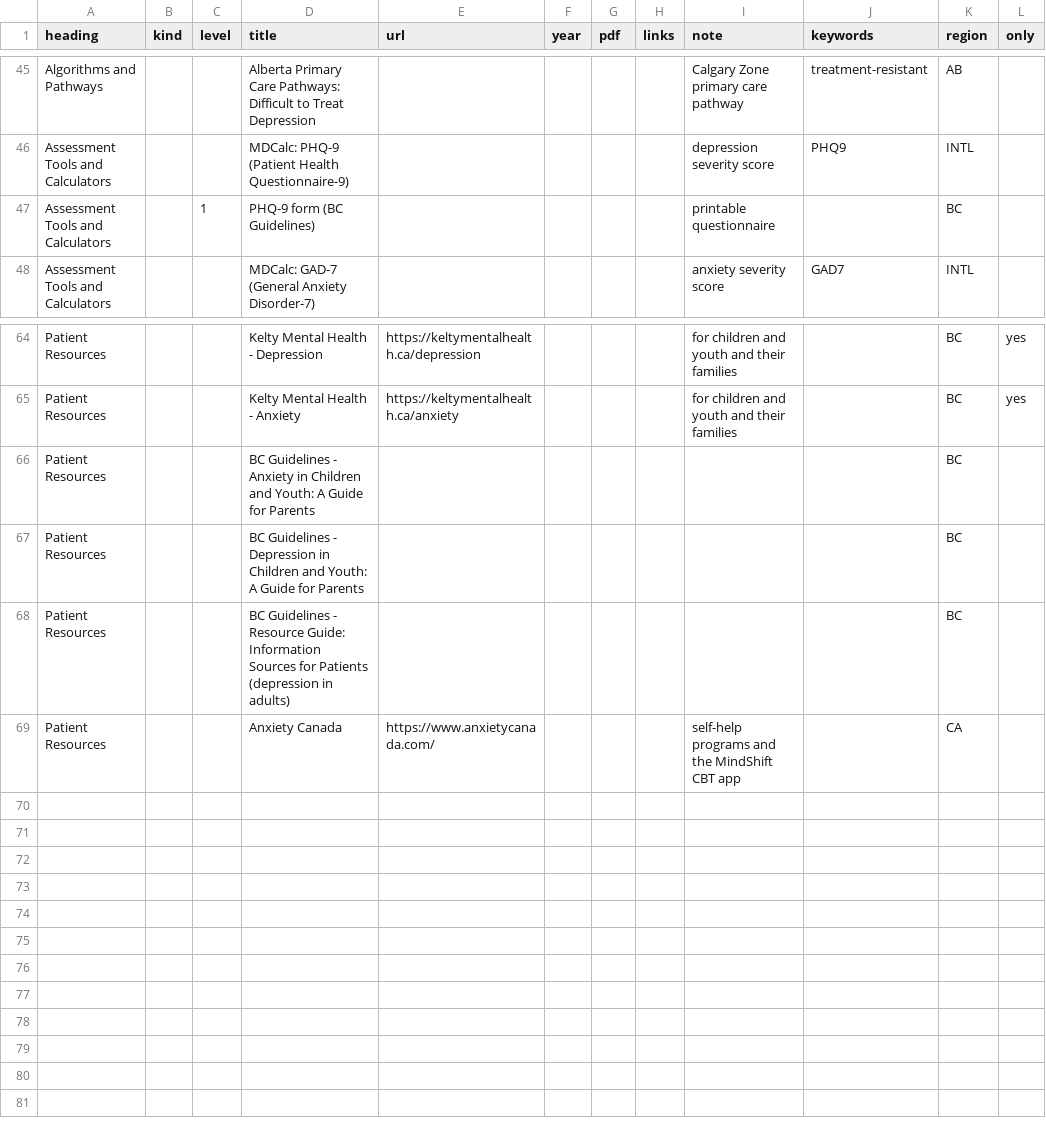
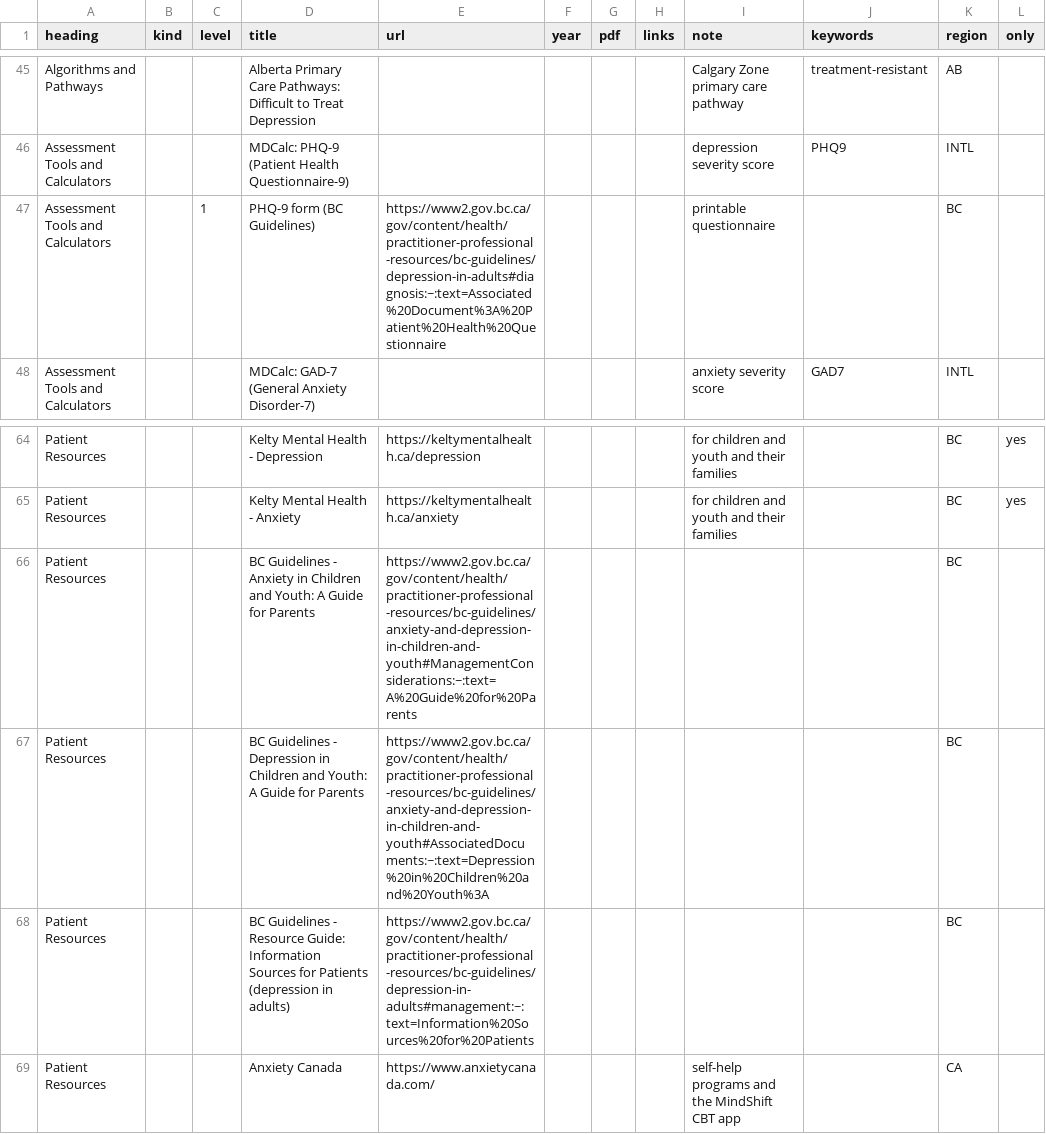
Before and after one commit to joegrafe/np-practice-resource, a CSV file: docs/3 Conditions/Mental Health and Substance Use/Depression and Anxiety.csv, drawn as a sheet; only a part is shown, gaps mark what is left out; the diff names each change by its address in the sheet, - before the commit and + after, or states it on an @@ line.

```diff
--- a/docs/3 Conditions/Mental Health and Substance Use/Depression and Anxiety.csv
+++ b/docs/3 Conditions/Mental Health and Substance Use/Depression and Anxiety.csv
-E47 (url): (empty)
+E47 (url): https://www2.gov.bc.ca/gov/content/health/practitioner-professional-resources/bc-guidelines/depression-in-adults#diagnosis:~:text=Associated%20Document%3A%20Patient%20Health%20Questionnaire
-E66 (url): (empty)
+E66 (url): https://www2.gov.bc.ca/gov/content/health/practitioner-professional-resources/bc-guidelines/anxiety-and-depression-in-children-and-youth#ManagementConsiderations:~:text=A%20Guide%20for%20Parents
-E67 (url): (empty)
+E67 (url): https://www2.gov.bc.ca/gov/content/health/practitioner-professional-resources/bc-guidelines/anxiety-and-depression-in-children-and-youth#AssociatedDocuments:~:text=Depression%20in%20Children%20and%20Youth%3A
-E68 (url): (empty)
+E68 (url): https://www2.gov.bc.ca/gov/content/health/practitioner-professional-resources/bc-guidelines/depression-in-adults#management:~:text=Information%20Sources%20for%20Patients
```
Also changed, not shown: docs/2 Assessments/Screening Questionnaires and Scales.csv, docs/3 Conditions/Mental Health and Substance Use/Opioid Use Disorder (OUD).csv, 9 other files.
